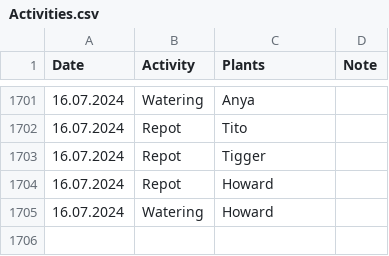
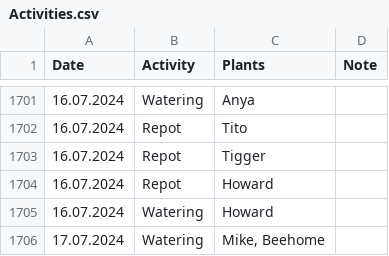
Before and after one commit to MarcoTz/Plants, a CSV file: Logs/Activities.csv, drawn as a sheet; only a part is shown, gaps mark what is left out; the diff names each change by its address in the sheet, - before the commit and + after, or states it on an @@ line.

Commit message:
"autocommit18072024"

```diff
--- a/Logs/Activities.csv
+++ b/Logs/Activities.csv
+row 1706: 17.07.2024 | Watering | Mike, Beehome
```
